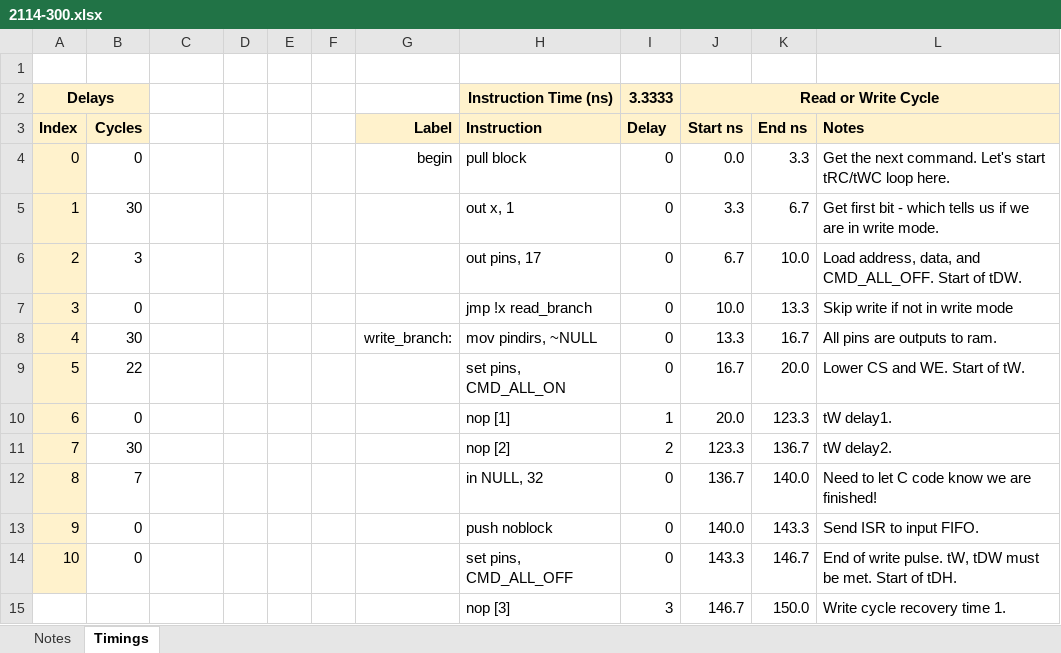
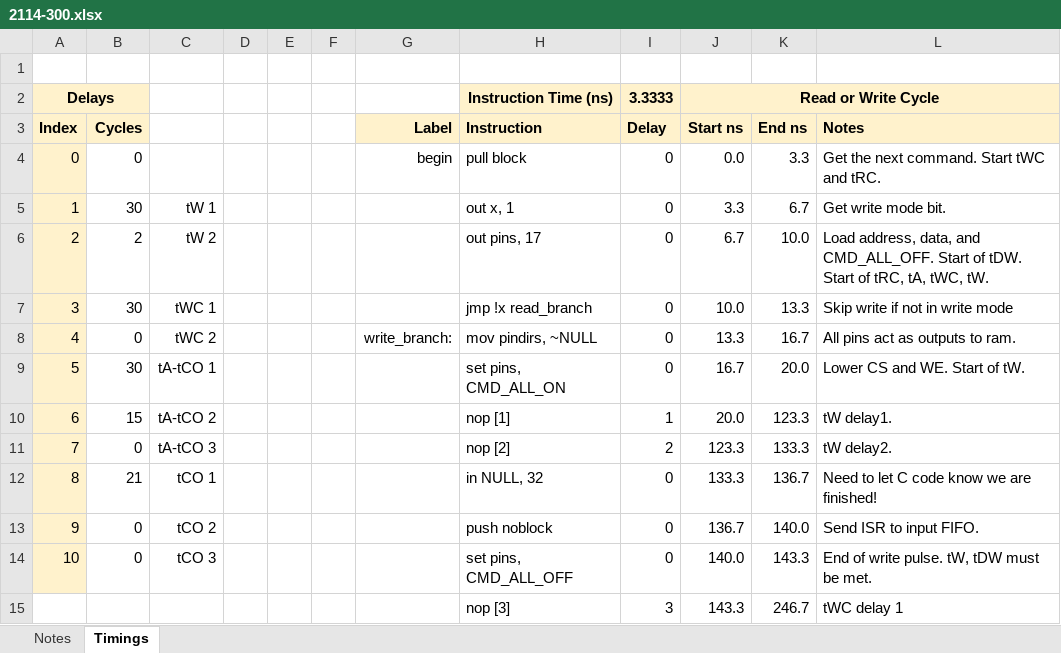
Before and after one commit to Geords71/pico-dram-tester, an Excel workbook: firmware/timings/2114-300.xlsx, sheet Timings, drawn as a sheet; only a part is shown; values as stored, in another font and other column widths than the file's, no borders; charts and pictures and conditional formats not drawn; removed rows and columns are numbered as before the commit, all else as after; the diff covers the shown part only; the diff names each change by its address in the sheet, - before the commit and + after, or states it on an @@ line.

```diff
--- a/firmware/timings/2114-300.xlsx (sheet Timings)
+++ b/firmware/timings/2114-300.xlsx (sheet Timings)
-L4 (Notes): …next command. Let's start tRC/tWC loop here.
+L4 (Notes): …next command. Start tWC and tRC.
-C5: (empty)
+C5: tW 1
-L5 (Notes): Get first bit - which tells us if we are in write mode.
+L5 (Notes): Get write mode bit.
-B6 (Cycles): 3
+B6 (Cycles): 2
-C6: (empty)
+C6: tW 2
-L6 (Notes): …of tDW.
+L6 (Notes): …of tDW. Start of tRC, tA, tWC, tW.
-B7 (Cycles): 0
+B7 (Cycles): 30
-C7: (empty)
+C7: tWC 1
-B8 (Cycles): 30
+B8 (Cycles): 0
-C8: (empty)
+C8: tWC 2
-L8 (Notes): All pins are outputs to ram.
+L8 (Notes): All pins act as outputs to ram.
-B9 (Cycles): 22
+B9 (Cycles): 30
-C9: (empty)
+C9: tA-tCO 1
-B10 (Cycles): 0
+B10 (Cycles): 15
-C10: (empty)
+C10: tA-tCO 2
-B11 (Cycles): 30
+B11 (Cycles): 0
-C11: (empty)
+C11: tA-tCO 3
-K11 (End ns): 136.7
+K11 (End ns): 133.3
-B12 (Cycles): 7
+B12 (Cycles): 21
-C12: (empty)
+C12: tCO 1
-J12 (Start ns): 136.7
+J12 (Start ns): 133.3
-K12 (End ns): 140.0
+K12 (End ns): 136.7
-C13: (empty)
+C13: tCO 2
-J13 (Start ns): 140.0
+J13 (Start ns): 136.7
-K13 (End ns): 143.3
+K13 (End ns): 140.0
-C14: (empty)
+C14: tCO 3
-J14 (Start ns): 143.3
+J14 (Start ns): 140.0
-K14 (End ns): 146.7
+K14 (End ns): 143.3
-L14 (Notes): …be met. Start of tDH.
+L14 (Notes): …be met.
-row 15:  |  |  |  |  |  |  | nop [3] | 3 | 146.7 | 150.0 | Write cycle recovery time 1.
+row 15:  |  |  |  |  |  |  | nop [3] | 3 | 143.3 | 246.7 | tWC delay 1
```
Also changed, not shown: 7 added rows, 7 removed rows and 30 edited cells elsewhere in this sheet, formulas that keep their value, firmware/timings/2114-120.xlsx, firmware/timings/2114-150.xlsx, 28 other files.
